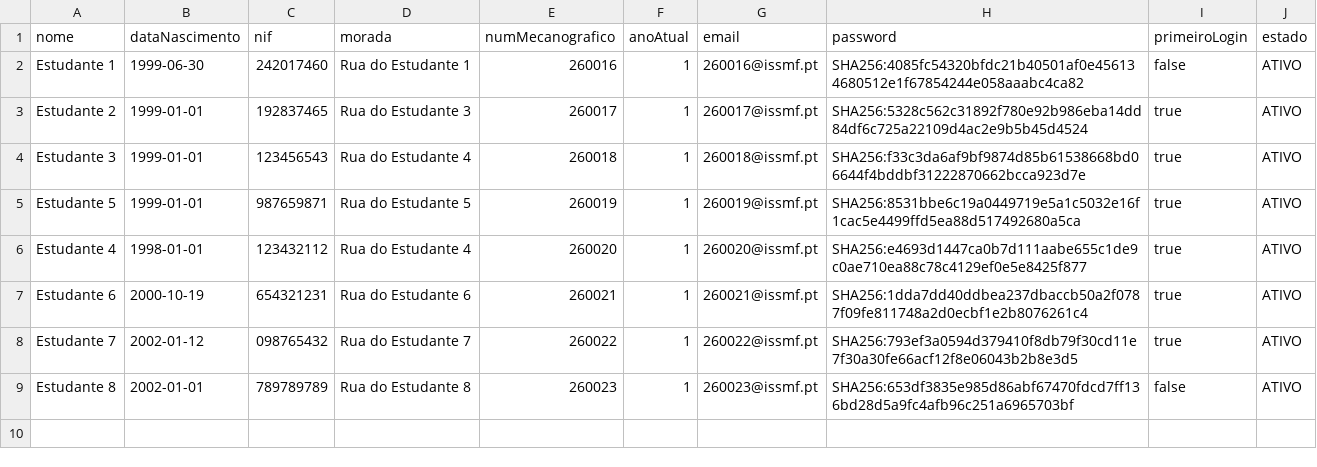
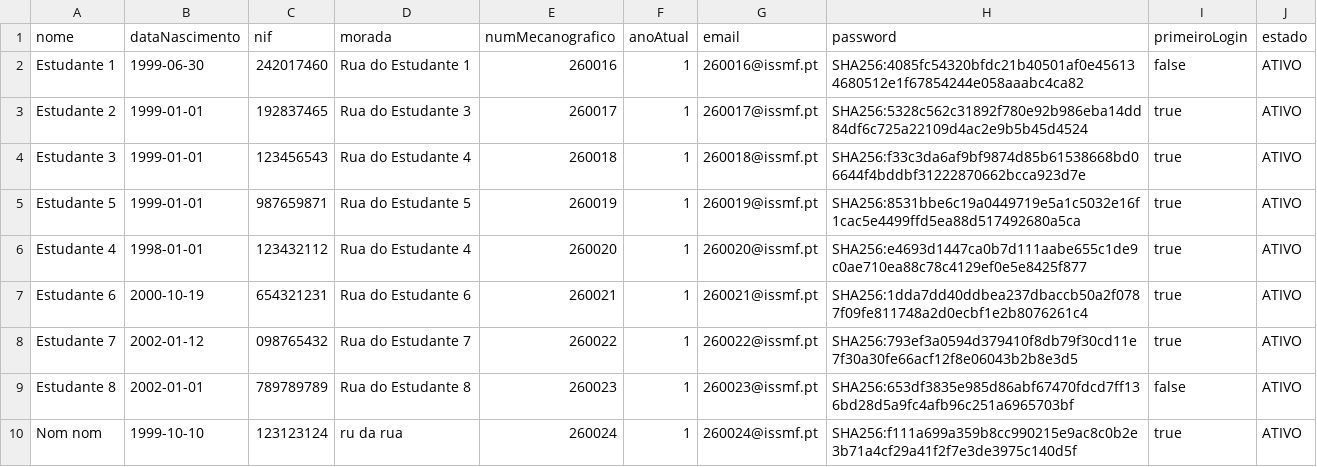
Before and after one commit to Guiizz/LP2-G4, a CSV file: csv/estudantes.csv, drawn as a sheet; the diff names each change by its address in the sheet, - before the commit and + after, or states it on an @@ line.

Commit message:
Implementadas as seguintes user stories: - US01: Gestão do período académico (anos letivos) - US02: Controlo do estado de um curso - US03: Visibilidade da turma de um curso - US04: Plano curricular de um curso - US05: Planeamento da avaliação por ano letivo - US06: Registo do desempenho académico dos estudantes - US07: Transparência financeira do estudante - US08: Regularização financeira do estudante - US09: Fiabilidade e continuidade dos dados do sistema

```diff
--- a/csv/estudantes.csv
+++ b/csv/estudantes.csv
+row 10: Nom nom | 1999-10-10 | 123123124 | ru da rua | 260024 | 1 | 260024@issmf.pt | SHA256:f111a699a359b8cc990215e9ac8c0b2e3b71a4cf29a41f2f7e3de3975c140d5f | true | ATIVO
```
Also changed, not shown: csv/cursos.csv, csv/unidades_curriculares.csv, 28 other files.
